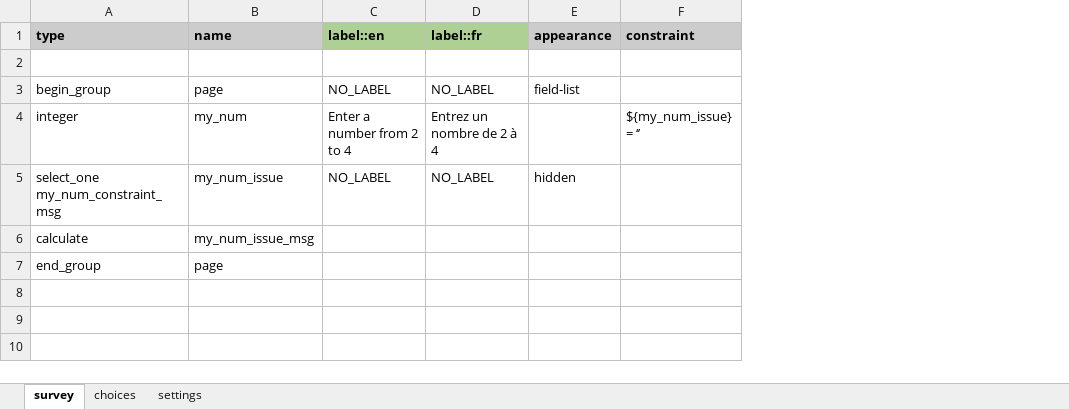
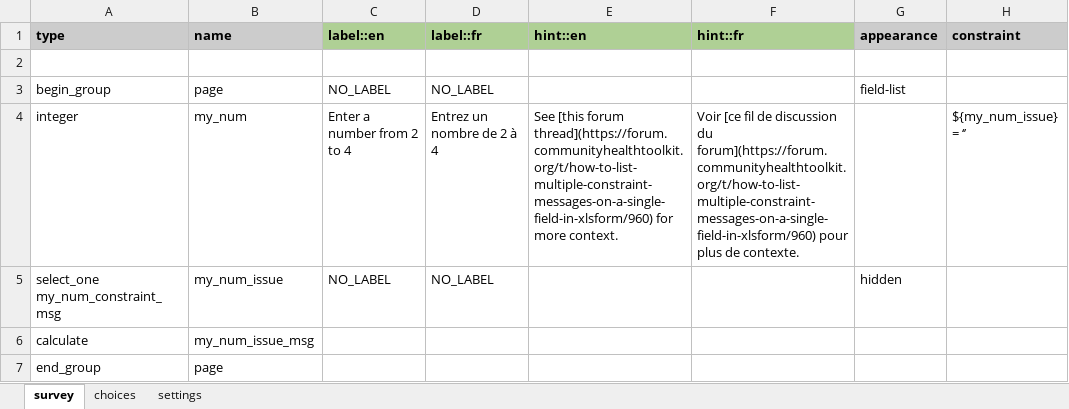
Before and after one commit to jkuester/cht-config-library, an Excel workbook: basic-forms/forms/app/dynamic_error_message.xlsx, sheet survey, drawn as a sheet; only a part is shown; values as stored, in another font and other column widths than the file's, no borders; conditional formats not drawn; the diff names each change by its address in the sheet, - before the commit and + after, or states it on an @@ line.

Commit message:
Add hint with link to forum

```diff
--- a/basic-forms/forms/app/dynamic_error_message.xlsx (sheet survey)
+++ b/basic-forms/forms/app/dynamic_error_message.xlsx (sheet survey)
+column E (hint::en), row 4: See [this forum thread](https://forum.communityhealthtoolkit.org/t/how-to-list-multiple-constraint-messages-on-a-single-field-in-xlsform/960) for more context.
+column F (hint::fr), row 4: Voir [ce fil de discussion du forum](https://forum.communityhealthtoolkit.org/t/how-to-list-multiple-constraint-messages-on-a-single-field-in-xlsform/960) pour plus de contexte.
```
Also changed, not shown: sheet settings, 1 other file.
